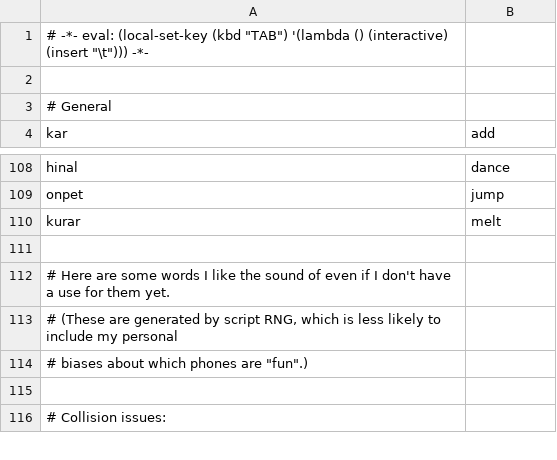
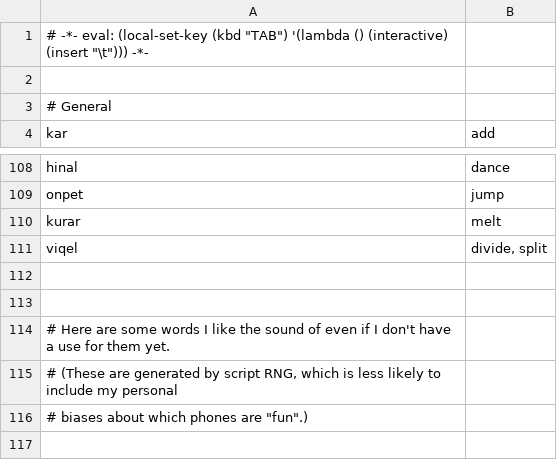
Before and after one commit to rngesus-wept/puflantu, a TSV file: root_verbs.tsv, drawn as a sheet; only a part is shown, gaps mark what is left out; the shorter side is filled out with more unchanged rows.

Commit message:
Update root_verbs.tsv

```diff
--- a/root_verbs.tsv
+++ b/root_verbs.tsv
@@ -110,2 +110,4 @@ onpet	jump
 kurar	melt
+viqel	divide, split
+
 
```
